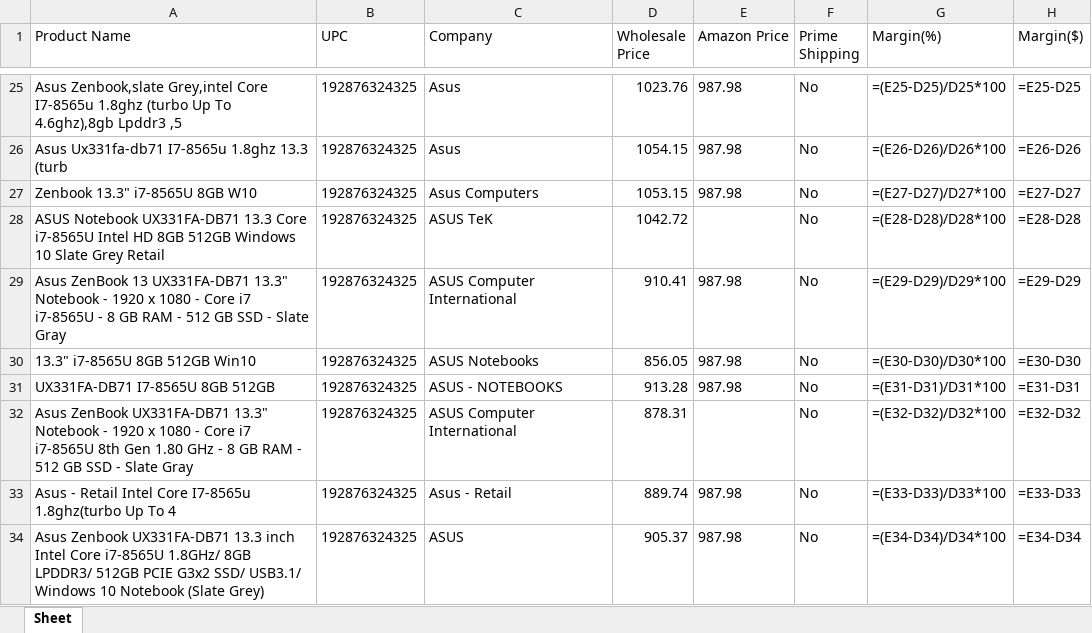
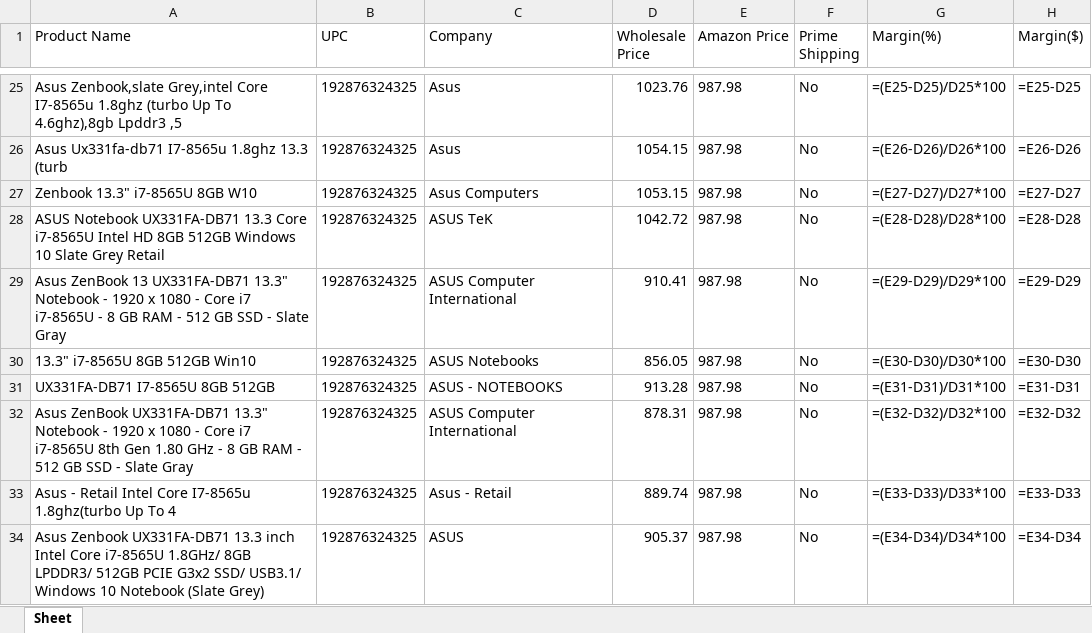
Before and after one commit to webdev1014/inventory-scraper-backend, an Excel workbook: inventory_source_scraper/static/output.xlsx, sheet Sheet, drawn as a sheet; only a part is shown, gaps mark what is left out; values as stored, in another font and other column widths than the file's, no borders; formulas without a stored value are shown as written; the diff covers the shown part only; the diff names each change by its address in the sheet, - before the commit and + after, or states it on an @@ line.

```diff
--- a/inventory_source_scraper/static/output.xlsx (sheet Sheet)
+++ b/inventory_source_scraper/static/output.xlsx (sheet Sheet)
-E28 (Amazon Price): (empty)
+E28 (Amazon Price): 987.98
-E32 (Amazon Price): (empty)
+E32 (Amazon Price): 987.98
```
Also changed, not shown: 146 added rows elsewhere in this sheet, 2 other files.
